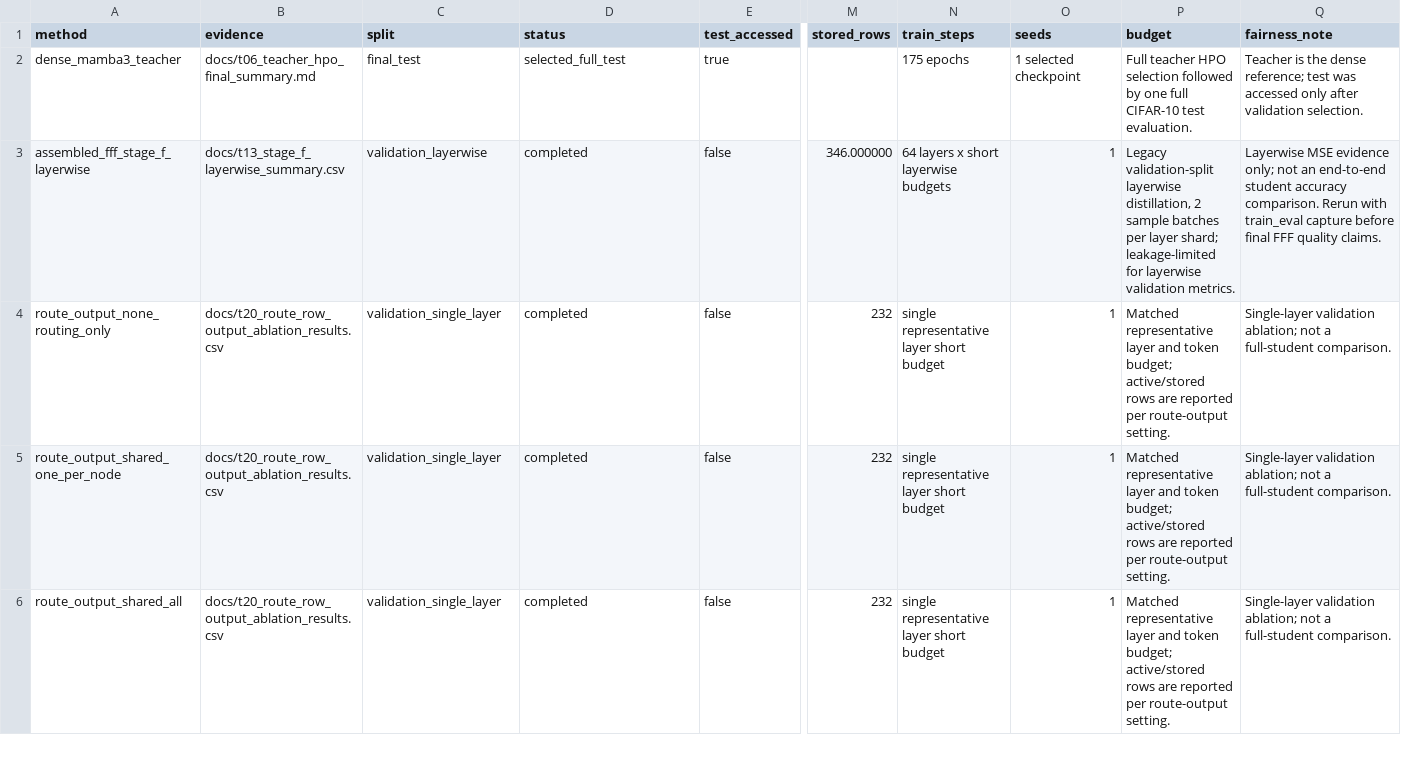
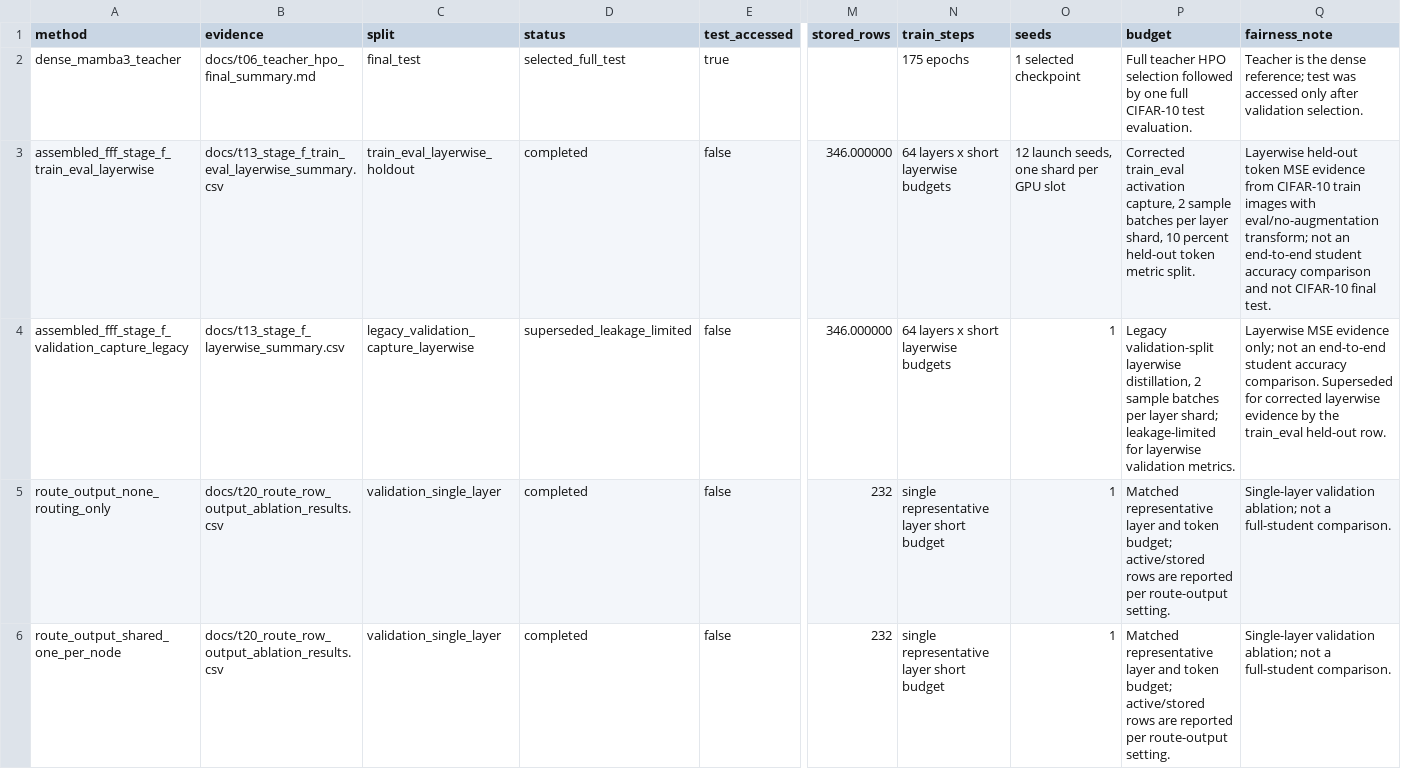
Before and after one commit to catid/fffdistill, a CSV file: docs/t15_fairness_summary.csv, drawn as a sheet; only a part is shown, gaps mark what is left out; the shorter side is filled out with more unchanged rows; addresses are those after the commit; rows hold the shown columns only; the diff names each change by its address in the sheet, - before the commit and + after, or states it on an @@ line.

Commit message:
Document corrected Stage F train-eval distillation

```diff
--- a/docs/t15_fairness_summary.csv
+++ b/docs/t15_fairness_summary.csv
+row 3: assembled_fff_stage_f_train_eval_layerwise | docs/t13_stage_f_train_eval_layerwise_summary.csv | train_eval_layerwise_holdout | completed | false | 346.000000 | 64 layers x short layerwise budgets | 12 launch seeds, one shard per GPU slot | Corrected train_eval activation capture, 2 sample batches per layer shard, 10 percent held-out token metric split. | Layerwise held-out token MSE evidence from CIFAR-10 train images with eval/no-augmentation transform; not an end-to-end student accuracy comparison and not CIFAR-10 final test.
-A4 (method): assembled_fff_stage_f_layerwise
+A4 (method): assembled_fff_stage_f_validation_capture_legacy
-C4 (split): validation_layerwise
+C4 (split): legacy_validation_capture_layerwise
-D4 (status): completed
+D4 (status): superseded_leakage_limited
-Q4 (fairness_note): …accuracy comparison. Rerun with train_eval capture before final FFF quality claims.
+Q4 (fairness_note): …accuracy comparison. Superseded for corrected layerwise evidence by the train_eval held-out row.
```
Also changed, not shown: 12 other files.
